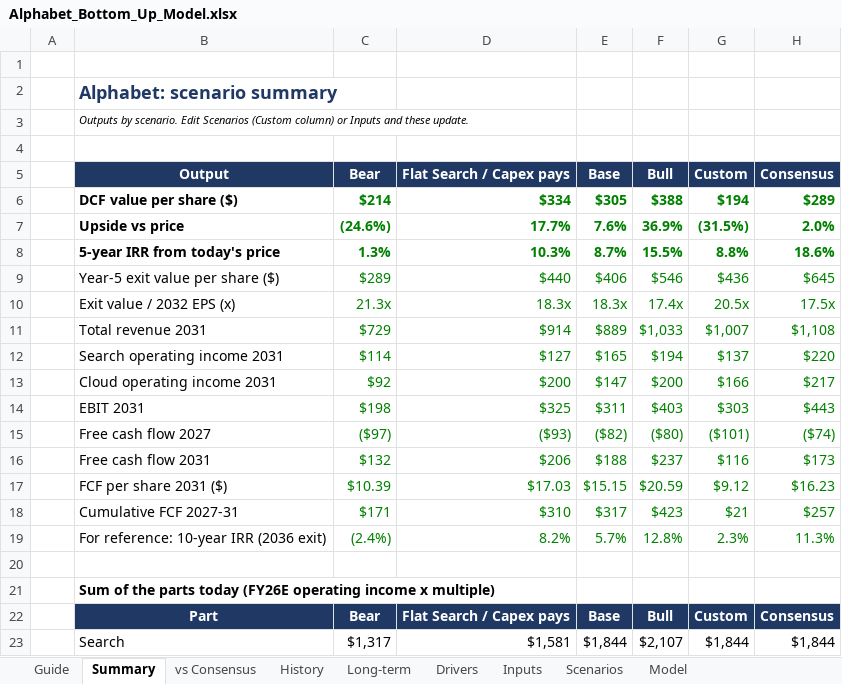
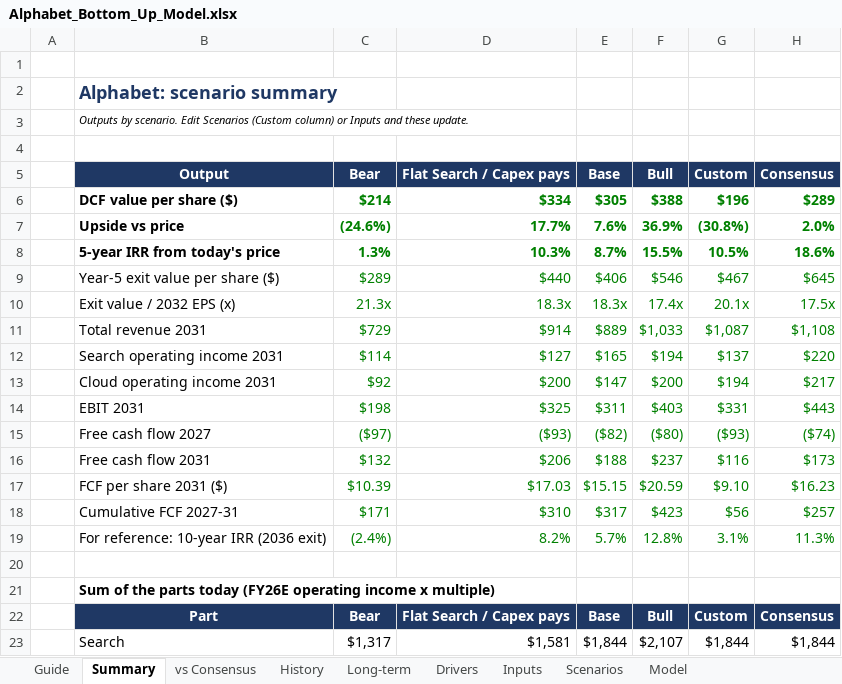
Before and after one commit to 017mda-ux/Main, an Excel workbook: models/Alphabet_Bottom_Up_Model.xlsx, sheet Summary, drawn as a sheet; only a part is shown; values as stored, in another font and other column widths than the file's, no borders; the diff names each change by its address in the sheet, - before the commit and + after, or states it on an @@ line.

```diff
--- a/models/Alphabet_Bottom_Up_Model.xlsx (sheet Summary)
+++ b/models/Alphabet_Bottom_Up_Model.xlsx (sheet Summary)
-G6 (Custom): $194
+G6 (Custom): $196
-G7 (Custom): (31.5%)
+G7 (Custom): (30.8%)
-G8 (Custom): 8.8%
+G8 (Custom): 10.5%
-G9 (Custom): $436
+G9 (Custom): $467
-G10 (Custom): 20.5x
+G10 (Custom): 20.1x
-G11 (Custom): $1,007
+G11 (Custom): $1,087
-G13 (Custom): $166
+G13 (Custom): $194
-G14 (Custom): $303
+G14 (Custom): $331
-G15 (Custom): ($101)
+G15 (Custom): ($93)
-G17 (Custom): $9.12
+G17 (Custom): $9.10
-G18 (Custom): $21
+G18 (Custom): $56
-G19 (Custom): 2.3%
+G19 (Custom): 3.1%
```
Also changed, not shown: sheet Model, sheet vs Consensus, sheet Drivers, sheet Scenarios.
